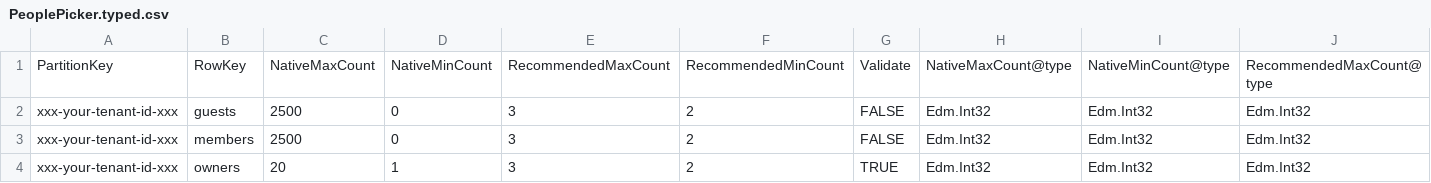
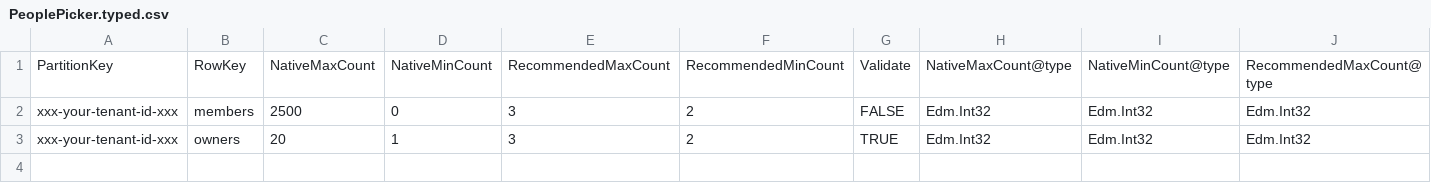
Before and after one commit to modalitysystems/modalitysoftware-docs, a CSV file: CreateTeam/images/customerHosted/PeoplePicker.typed.csv, drawn as a sheet; only a part is shown; rows hold the shown columns only; the diff names each change by its address in the sheet, - before the commit and + after, or states it on an @@ line.

Commit message:
Remove mentioned areas for people picker guests (and from default values) and updated PP members group support

```diff
--- a/CreateTeam/images/customerHosted/PeoplePicker.typed.csv
+++ b/CreateTeam/images/customerHosted/PeoplePicker.typed.csv
-row 2: xxx-your-tenant-id-xxx | guests | 2500 | 0 | 3 | 2 | FALSE | Edm.Int32 | Edm.Int32 | Edm.Int32
```
Also changed, not shown: 1 other file.
